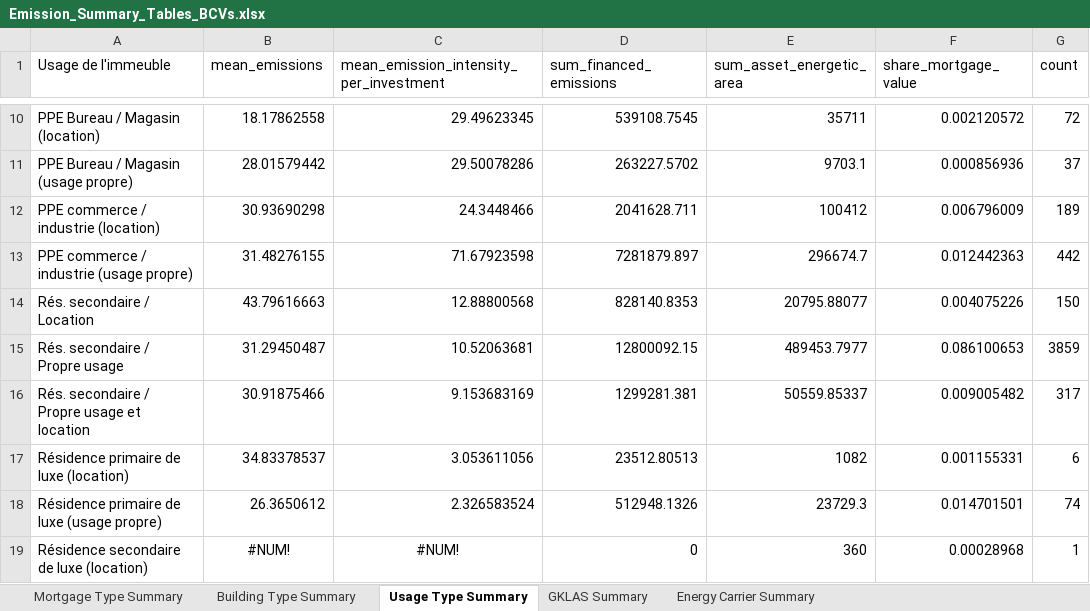
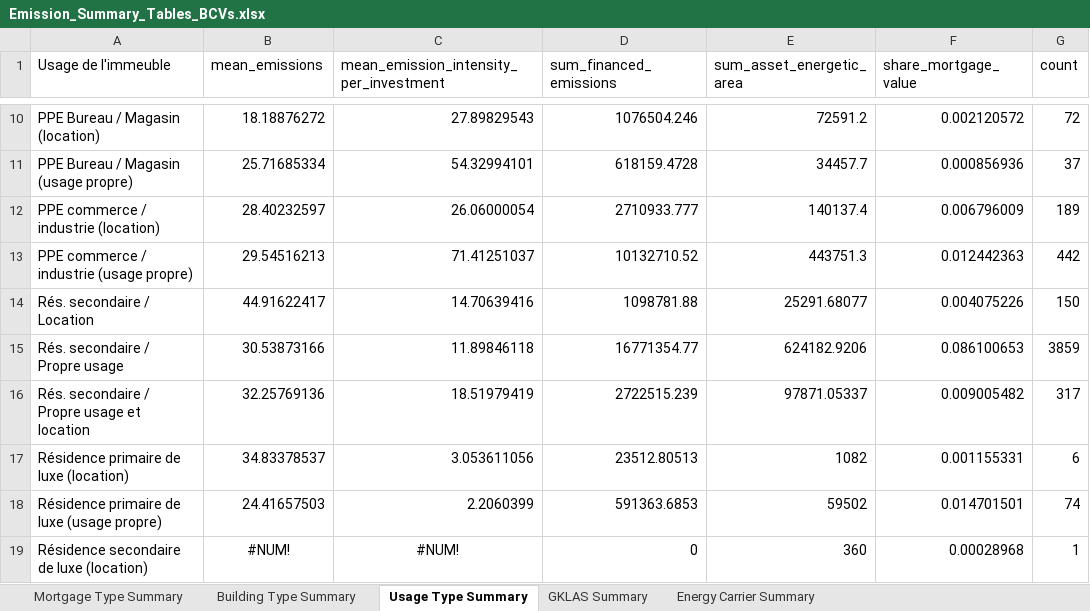
Before and after one commit to maximecharriere/BuildingsEmissionsCalculator, an Excel workbook: scripts/BCVs/Emission_Summary_Tables_BCVs.xlsx, sheet Usage Type Summary, drawn as a sheet; only a part is shown, gaps mark what is left out; values as stored, in another font and other column widths than the file's, no borders; the diff covers the shown part only; the diff names each change by its address in the sheet, - before the commit and + after, or states it on an @@ line.

```diff
--- a/scripts/BCVs/Emission_Summary_Tables_BCVs.xlsx (sheet Usage Type Summary)
+++ b/scripts/BCVs/Emission_Summary_Tables_BCVs.xlsx (sheet Usage Type Summary)
-B10 (mean_emissions): 18.17862558
+B10 (mean_emissions): 18.18876272
-C10: 29.49623345
+C10: 27.89829543
-D10 (sum_financed_emissions): 539108.7545
+D10 (sum_financed_emissions): 1076504.246
-E10 (sum_asset_energetic_area): 35711
+E10 (sum_asset_energetic_area): 72591.2
-B11 (mean_emissions): 28.01579442
+B11 (mean_emissions): 25.71685334
-C11: 29.50078286
+C11: 54.32994101
-D11 (sum_financed_emissions): 263227.5702
+D11 (sum_financed_emissions): 618159.4728
-E11 (sum_asset_energetic_area): 9703.1
+E11 (sum_asset_energetic_area): 34457.7
-B12 (mean_emissions): 30.93690298
+B12 (mean_emissions): 28.40232597
-C12: 24.3448466
+C12: 26.06000054
-D12 (sum_financed_emissions): 2041628.711
+D12 (sum_financed_emissions): 2710933.777
-E12 (sum_asset_energetic_area): 100412
+E12 (sum_asset_energetic_area): 140137.4
-B13 (mean_emissions): 31.48276155
+B13 (mean_emissions): 29.54516213
-C13: 71.67923598
+C13: 71.41251037
-D13 (sum_financed_emissions): 7281879.897
+D13 (sum_financed_emissions): 10132710.52
-E13 (sum_asset_energetic_area): 296674.7
+E13 (sum_asset_energetic_area): 443751.3
-B14 (mean_emissions): 43.79616663
+B14 (mean_emissions): 44.91622417
-C14: 12.88800568
+C14: 14.70639416
-D14 (sum_financed_emissions): 828140.8353
+D14 (sum_financed_emissions): 1098781.88
-E14 (sum_asset_energetic_area): 20795.88077
+E14 (sum_asset_energetic_area): 25291.68077
-B15 (mean_emissions): 31.29450487
+B15 (mean_emissions): 30.53873166
-C15: 10.52063681
+C15: 11.89846118
-D15 (sum_financed_emissions): 12800092.15
+D15 (sum_financed_emissions): 16771354.77
-E15 (sum_asset_energetic_area): 489453.7977
+E15 (sum_asset_energetic_area): 624182.9206
-B16 (mean_emissions): 30.91875466
+B16 (mean_emissions): 32.25769136
-C16: 9.153683169
+C16: 18.51979419
-D16 (sum_financed_emissions): 1299281.381
+D16 (sum_financed_emissions): 2722515.239
-E16 (sum_asset_energetic_area): 50559.85337
+E16 (sum_asset_energetic_area): 97871.05337
-B18 (mean_emissions): 26.3650612
+B18 (mean_emissions): 24.41657503
-C18: 2.326583524
+C18: 2.2060399
-D18 (sum_financed_emissions): 512948.1326
+D18 (sum_financed_emissions): 591363.6853
-E18 (sum_asset_energetic_area): 23729.3
+E18 (sum_asset_energetic_area): 59502
```
Also changed, not shown: 42 edited cells and cell formats elsewhere in this sheet, sheet GKLAS Summary, sheet Building Type Summary, sheet Energy Carrier Summary, sheet Mortgage Type Summary.
